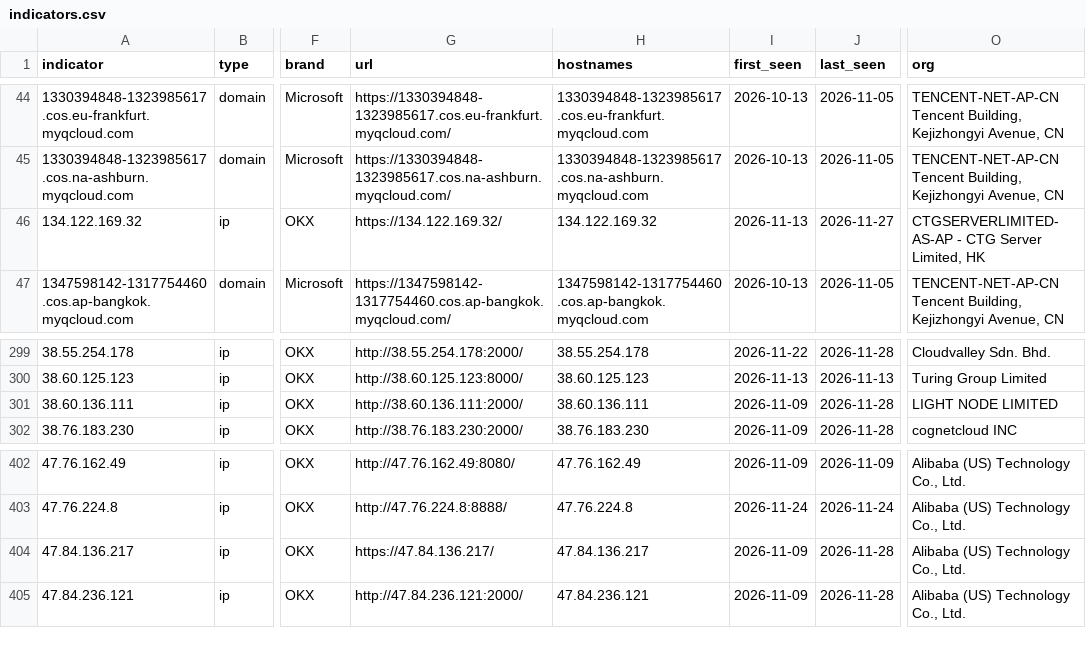
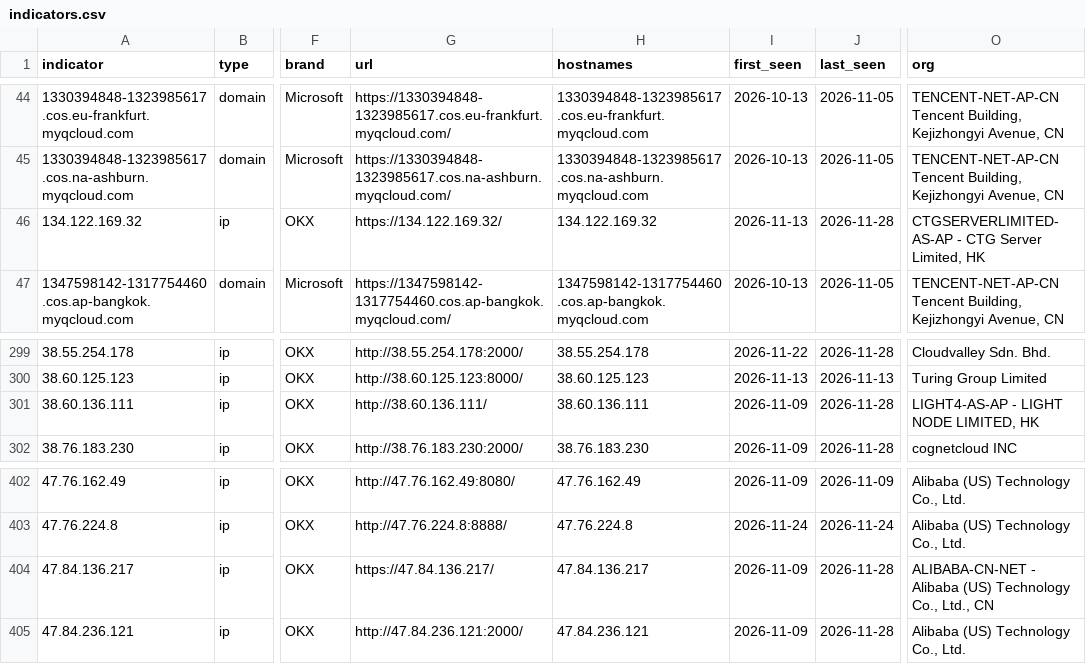
Before and after one commit to newtonpaul-hunting/Phish_Sight_IOCs, a CSV file: kit-backends/indicators.csv, drawn as a sheet; only a part is shown, gaps mark what is left out; the diff names each change by its address in the sheet, - before the commit and + after, or states it on an @@ line.

Commit message:
Update IOCs (12,770 indicators, 302 payloads)

```diff
--- a/kit-backends/indicators.csv
+++ b/kit-backends/indicators.csv
-J46 (last_seen): 2026-11-27
+J46 (last_seen): 2026-11-28
-G301 (url): http://38.60.136.111:2000/
+G301 (url): http://38.60.136.111/
-O301 (org): LIGHT NODE LIMITED
+O301 (org): LIGHT4-AS-AP - LIGHT NODE LIMITED, HK
-O404 (org): Alibaba (US) Technology Co., Ltd.
+O404 (org): ALIBABA-CN-NET - Alibaba (US) Technology Co., Ltd., CN
```
Also changed, not shown: credential-phishing/indicators.csv, device-code-phishing/indicators.csv, 18 other files.
